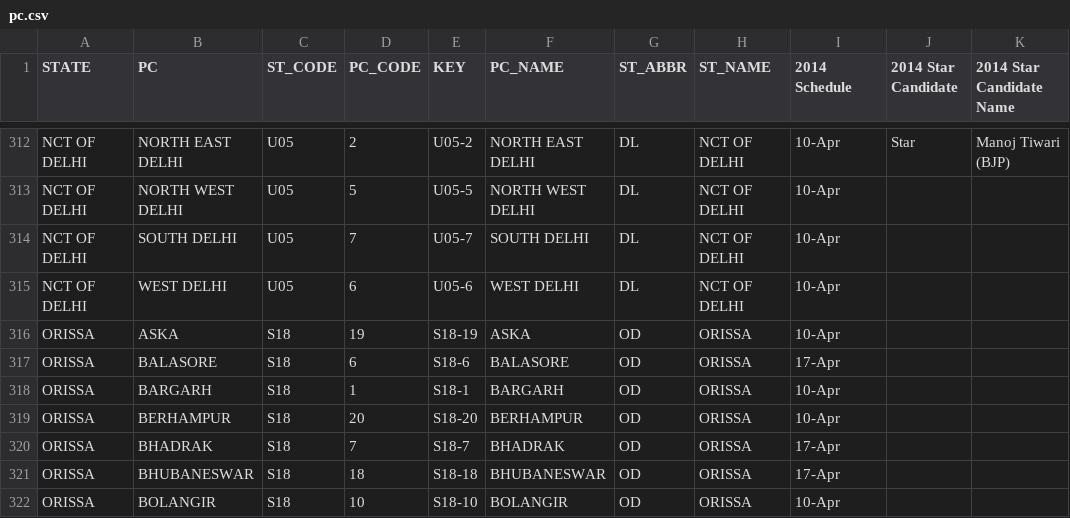
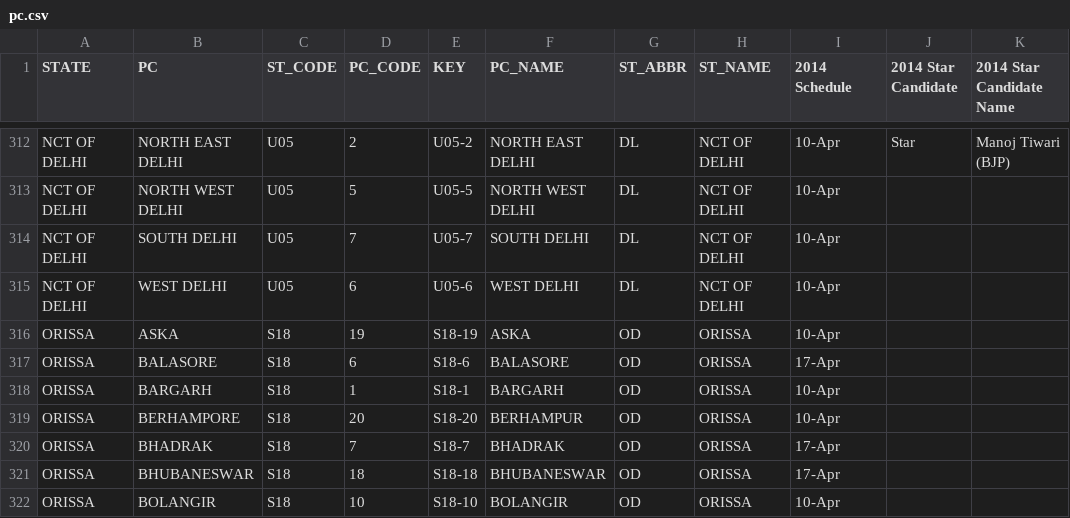
Before and after one commit to tswaroop/election, a CSV file: pc.csv, drawn as a sheet; only a part is shown, gaps mark what is left out.

Commit message:
Consitutency names updated

```diff
--- a/pc.csv
+++ b/pc.csv
@@ -318,3 +318,3 @@ ORISSA,BALASORE,S18,6,S18-6,BALASORE,OD,ORISSA,17-Apr,,
 ORISSA,BARGARH,S18,1,S18-1,BARGARH,OD,ORISSA,10-Apr,,
-ORISSA,BERHAMPUR,S18,20,S18-20,BERHAMPUR,OD,ORISSA,10-Apr,,
+ORISSA,BERHAMPORE,S18,20,S18-20,BERHAMPUR,OD,ORISSA,10-Apr,,
 ORISSA,BHADRAK,S18,7,S18-7,BHADRAK,OD,ORISSA,17-Apr,,
```
Also changed, not shown: abbr.csv, 2 other files.
